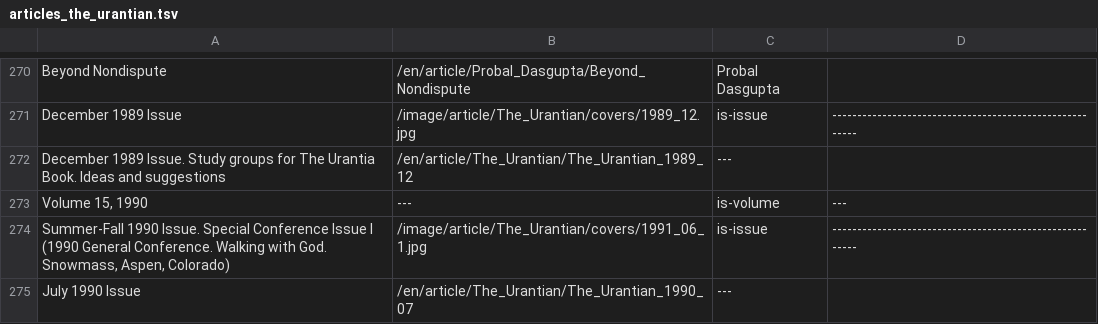
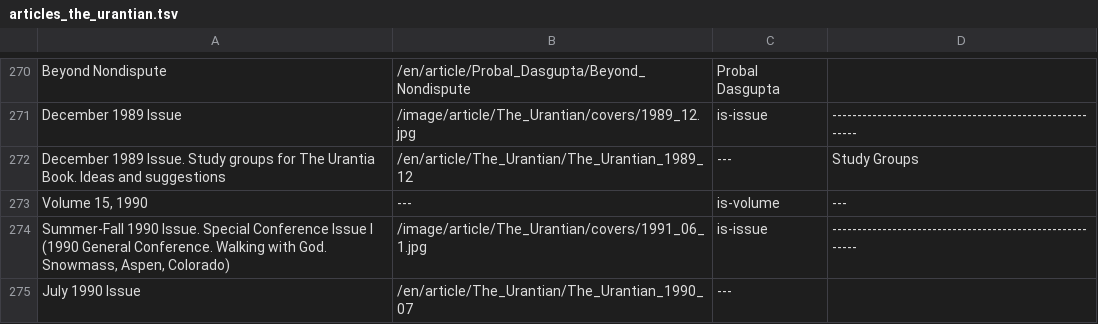
Before and after one commit to JanHerca/urantiapedia, a TSV file: input/txt/articles-en/articles_the_urantian.tsv, drawn as a sheet; only a part is shown, gaps mark what is left out.

Commit message:
Fixes to articles

```diff
--- a/input/txt/articles-en/articles_the_urantian.tsv
+++ b/input/txt/articles-en/articles_the_urantian.tsv
@@ -271,3 +271,3 @@ Beyond Nondispute	/en/article/Probal_Dasgupta/Beyond_Nondispute	Probal Dasgupta
 December 1989 Issue	/image/article/The_Urantian/covers/1989_12.jpg	is-issue	--------------------------------------------------------
-December 1989 Issue. Study groups for The Urantia Book. Ideas and suggestions	/en/article/The_Urantian/The_Urantian_1989_12	---	
+December 1989 Issue. Study groups for The Urantia Book. Ideas and suggestions	/en/article/The_Urantian/The_Urantian_1989_12	---	Study Groups
 Volume 15, 1990	---	is-volume	---
```
Also changed, not shown: 6 other files.
